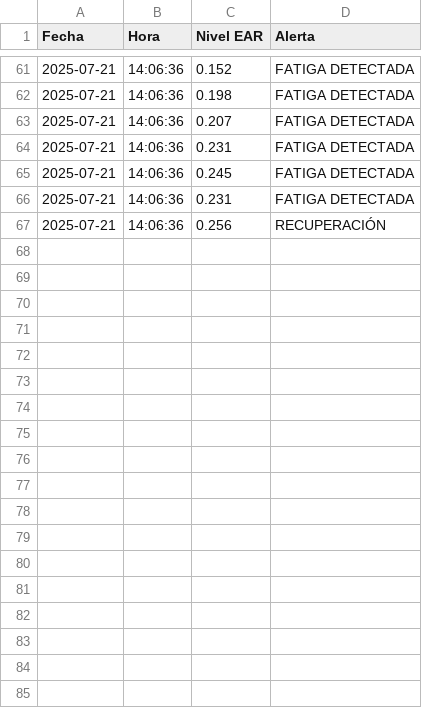
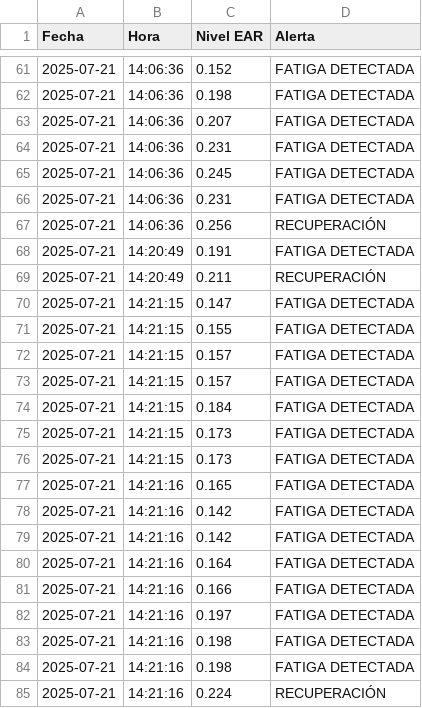
Before and after one commit to MathewsM14/Proyecto_TPI_Deteccion, a CSV file: logs/historial_alertas.csv, drawn as a sheet; only a part is shown, gaps mark what is left out.

```diff
--- a/logs/historial_alertas.csv
+++ b/logs/historial_alertas.csv
@@ -67 +67,19 @@ Fecha,Hora,Nivel EAR,Alerta
 2025-07-21,14:06:36,0.256,RECUPERACIÓN
+2025-07-21,14:20:49,0.191,FATIGA DETECTADA
+2025-07-21,14:20:49,0.211,RECUPERACIÓN
+2025-07-21,14:21:15,0.147,FATIGA DETECTADA
+2025-07-21,14:21:15,0.155,FATIGA DETECTADA
+2025-07-21,14:21:15,0.157,FATIGA DETECTADA
+2025-07-21,14:21:15,0.157,FATIGA DETECTADA
+2025-07-21,14:21:15,0.184,FATIGA DETECTADA
+2025-07-21,14:21:15,0.173,FATIGA DETECTADA
+2025-07-21,14:21:15,0.173,FATIGA DETECTADA
+2025-07-21,14:21:16,0.165,FATIGA DETECTADA
+2025-07-21,14:21:16,0.142,FATIGA DETECTADA
+2025-07-21,14:21:16,0.142,FATIGA DETECTADA
+2025-07-21,14:21:16,0.164,FATIGA DETECTADA
+2025-07-21,14:21:16,0.166,FATIGA DETECTADA
+2025-07-21,14:21:16,0.197,FATIGA DETECTADA
+2025-07-21,14:21:16,0.198,FATIGA DETECTADA
+2025-07-21,14:21:16,0.198,FATIGA DETECTADA
+2025-07-21,14:21:16,0.224,RECUPERACIÓN
```
Also changed, not shown: 1 other file.
